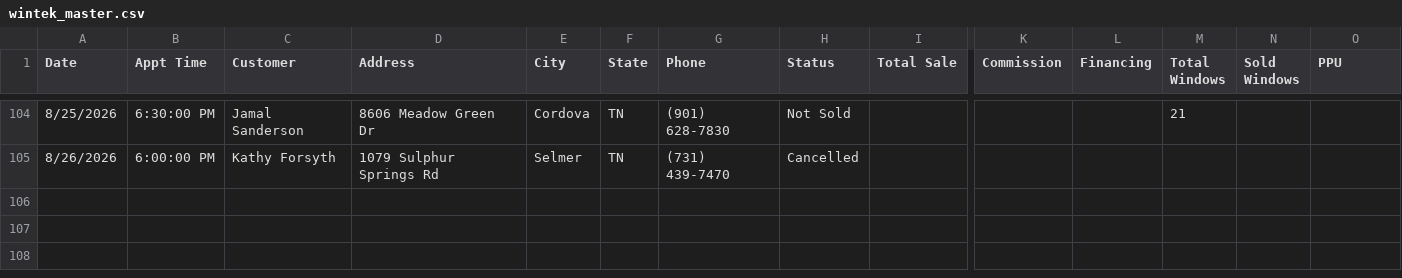
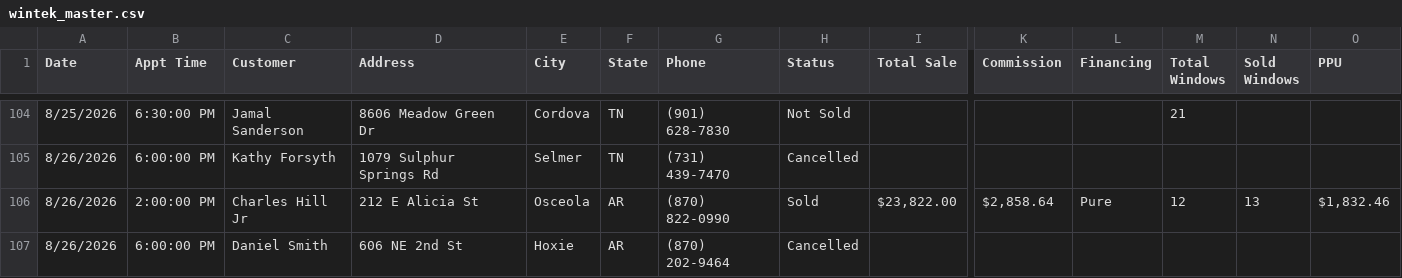
Before and after one commit to acshotsprings/wintek-data, a CSV file: wintek_master.csv, drawn as a sheet; only a part is shown, gaps mark what is left out; rows hold the shown columns only; the diff names each change by its address in the sheet, - before the commit and + after, or states it on an @@ line.

Commit message:
MASTER export 2026-08-27T00:14:41.836Z

```diff
--- a/wintek_master.csv
+++ b/wintek_master.csv
+row 106: 8/26/2026 | 2:00:00 PM | Charles Hill Jr | 212 E Alicia St | Osceola | AR | (870) 822-0990 | Sold | $23,822.00 | $2,858.64 | Pure | 12 | 13 | $1,832.46
+row 107: 8/26/2026 | 6:00:00 PM | Daniel Smith | 606 NE 2nd St | Hoxie | AR | (870) 202-9464 | Cancelled
```
